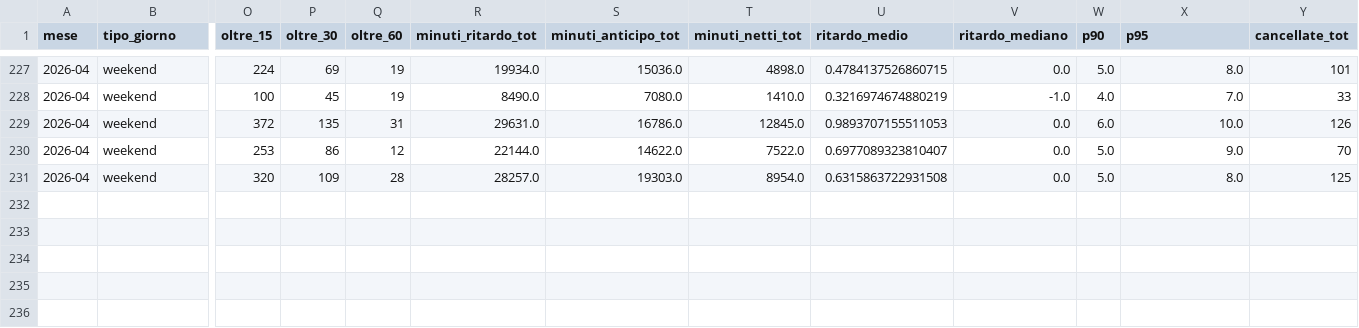
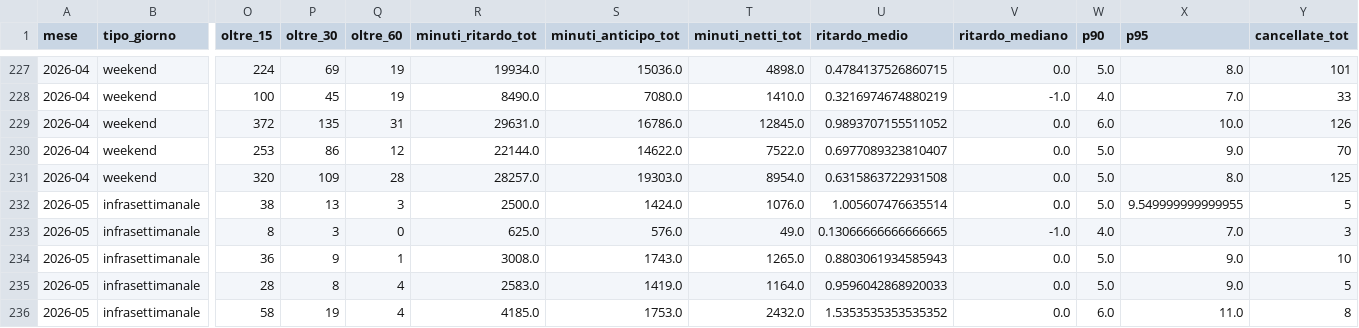
Before and after one commit to DrElegantia/trainstats-dashboard, a CSV file: data/gold/kpi_dettaglio.csv, drawn as a sheet; only a part is shown, gaps mark what is left out; rows hold the shown columns only; the diff names each change by its address in the sheet, - before the commit and + after, or states it on an @@ line.

```diff
--- a/data/gold/kpi_dettaglio.csv
+++ b/data/gold/kpi_dettaglio.csv
-U229 (ritardo_medio): 0.9893707155511053
+U229 (ritardo_medio): 0.9893707155511052
+row 232: 2026-05 | infrasettimanale | 38 | 13 | 3 | 2500.0 | 1424.0 | 1076.0 | 1.005607476635514 | 0.0 | 5.0 | 9.549999999999955 | 5
+row 233: 2026-05 | infrasettimanale | 8 | 3 | 0 | 625.0 | 576.0 | 49.0 | 0.13066666666666665 | -1.0 | 4.0 | 7.0 | 3
+row 234: 2026-05 | infrasettimanale | 36 | 9 | 1 | 3008.0 | 1743.0 | 1265.0 | 0.8803061934585943 | 0.0 | 5.0 | 9.0 | 10
+row 235: 2026-05 | infrasettimanale | 28 | 8 | 4 | 2583.0 | 1419.0 | 1164.0 | 0.9596042868920033 | 0.0 | 5.0 | 9.0 | 5
+row 236: 2026-05 | infrasettimanale | 58 | 19 | 4 | 4185.0 | 1753.0 | 2432.0 | 1.5353535353535352 | 0.0 | 6.0 | 11.0 | 8
```
Also changed, not shown: data/gold/hist_mese_categoria.csv, data/gold/kpi_dettaglio_categoria.csv, 11 other files.
